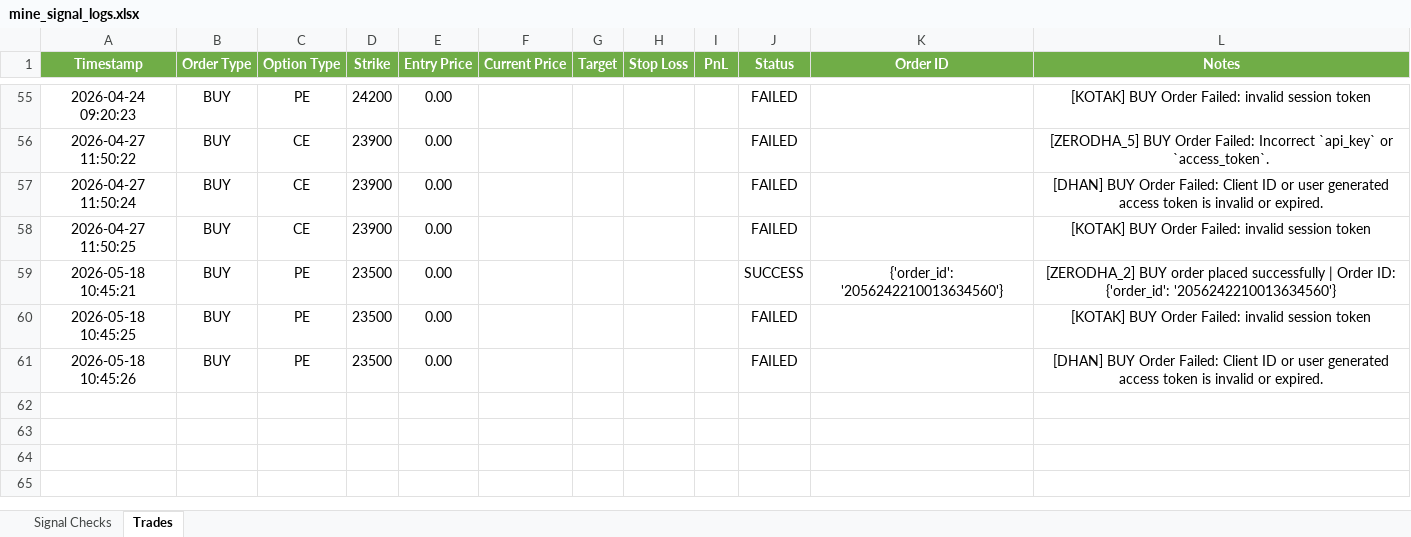
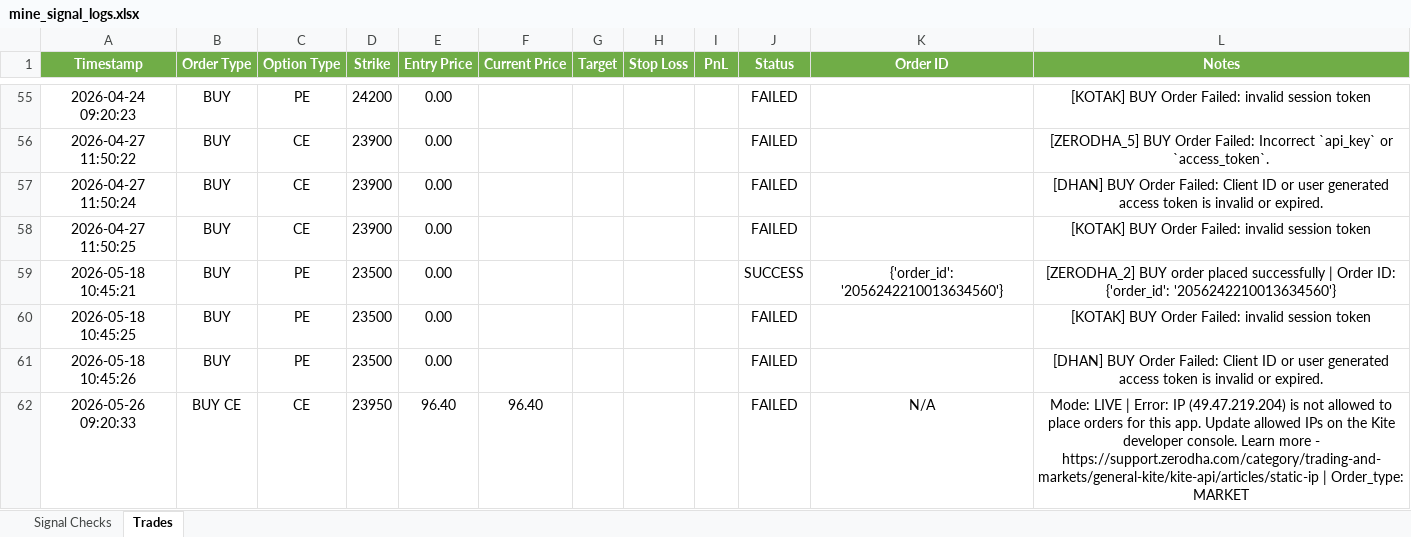
Before and after one commit to kwinkzap-bot/Mine, an Excel workbook: Mine/logs/mine_signal_logs.xlsx, sheet Trades, drawn as a sheet; only a part is shown, gaps mark what is left out; values as stored, in another font and other column widths than the file's, no borders; the diff names each change by its address in the sheet, - before the commit and + after, or states it on an @@ line.

```diff
--- a/Mine/logs/mine_signal_logs.xlsx (sheet Trades)
+++ b/Mine/logs/mine_signal_logs.xlsx (sheet Trades)
+row 62: 2026-05-26 09:20:33 | BUY CE | CE | 23950 | 96.40 | 96.40 |  |  |  | FAILED | N/A | Mode: LIVE | Error: IP (49.47.219.204) is not allowed to place orders for this app. Update allowed IPs on the Kite developer console. Learn more - https://support.zerodha.com/category/trading-and-markets/general-kite/kite-api/articles/static-ip | Order_type: MARKET
```
Also changed, not shown: sheet Signal Checks, 20 other files.
